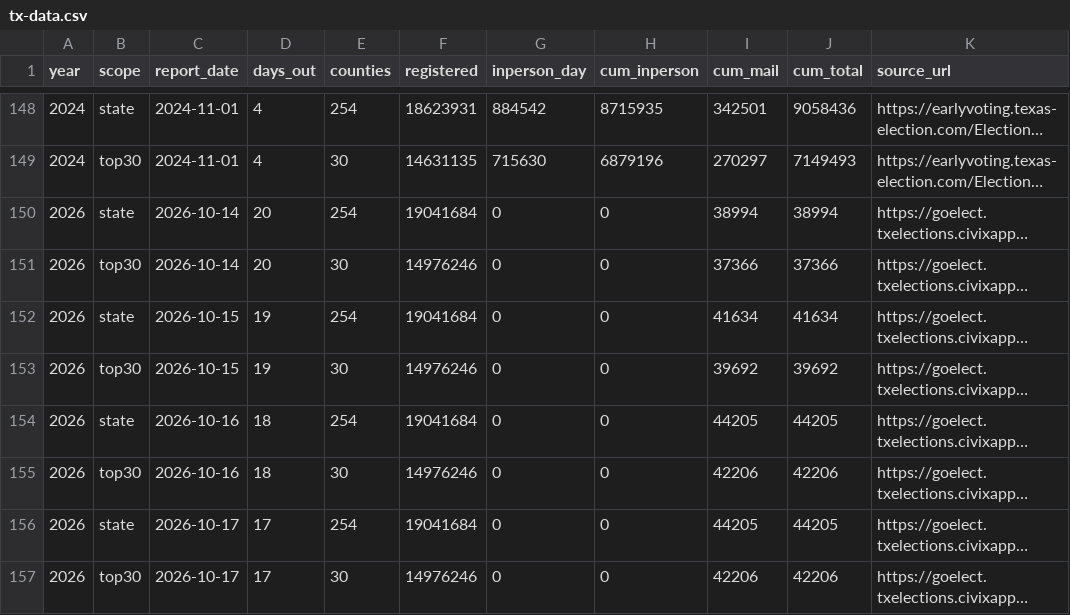
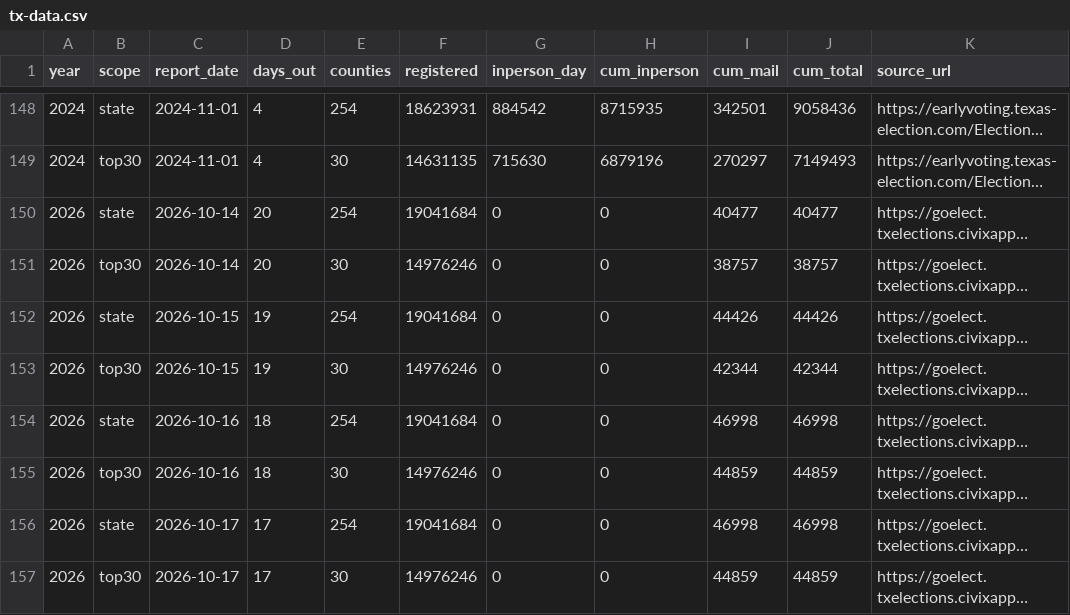
Before and after one commit to sethjlevyhub/fl-early-vote, a CSV file: site/tx-data.csv, drawn as a sheet; only a part is shown, gaps mark what is left out; long unchanged cells end in …; the diff names each change by its address in the sheet, - before the commit and + after, or states it on an @@ line.

```diff
--- a/site/tx-data.csv
+++ b/site/tx-data.csv
-I150 (cum_mail): 38994
+I150 (cum_mail): 40477
-J150 (cum_total): 38994
+J150 (cum_total): 40477
-I151 (cum_mail): 37366
+I151 (cum_mail): 38757
-J151 (cum_total): 37366
+J151 (cum_total): 38757
-I152 (cum_mail): 41634
+I152 (cum_mail): 44426
-J152 (cum_total): 41634
+J152 (cum_total): 44426
-I153 (cum_mail): 39692
+I153 (cum_mail): 42344
-J153 (cum_total): 39692
+J153 (cum_total): 42344
-I154 (cum_mail): 44205
+I154 (cum_mail): 46998
-J154 (cum_total): 44205
+J154 (cum_total): 46998
-I155 (cum_mail): 42206
+I155 (cum_mail): 44859
-J155 (cum_total): 42206
+J155 (cum_total): 44859
-I156 (cum_mail): 44205
+I156 (cum_mail): 46998
-J156 (cum_total): 44205
+J156 (cum_total): 46998
-I157 (cum_mail): 42206
+I157 (cum_mail): 44859
-J157 (cum_total): 42206
+J157 (cum_total): 44859
```
Also changed, not shown: 3 other files.
